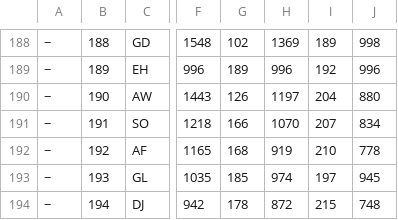
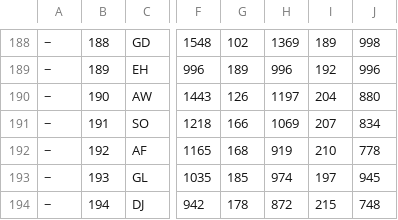
Before and after one commit to nomastudioai/prode, a TSV file: .claude/skills/prediccion-mundial-2026/data/2026.tsv, drawn as a sheet; only a part is shown, gaps mark what is left out; the diff names each change by its address in the sheet, - before the commit and + after, or states it on an @@ line.

```diff
--- a/.claude/skills/prediccion-mundial-2026/data/2026.tsv
+++ b/.claude/skills/prediccion-mundial-2026/data/2026.tsv
-H191: 1070
+H191: 1069
```
Also changed, not shown: 1 other file.
